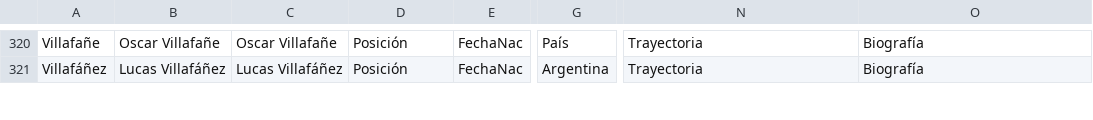
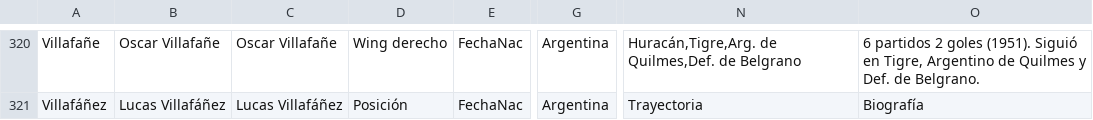
Before and after one commit to globopedia/Utbolists, a CSV file: Utbolists.csv, drawn as a sheet; only a part is shown, gaps mark what is left out; the diff covers the shown part only; the diff names each change by its address in the sheet, - before the commit and + after, or states it on an @@ line.

```diff
--- a/Utbolists.csv
+++ b/Utbolists.csv
-D320: Posición
+D320: Wing derecho
-G320: País
+G320: Argentina
-N320: Trayectoria
+N320: Huracán,Tigre,Arg. de Quilmes,Def. de Belgrano
-O320: Biografía
+O320: 6 partidos 2 goles (1951). Siguió en Tigre, Argentino de Quilmes y Def. de Belgrano.
```
Also changed, not shown: 75 edited cells elsewhere in this file.
